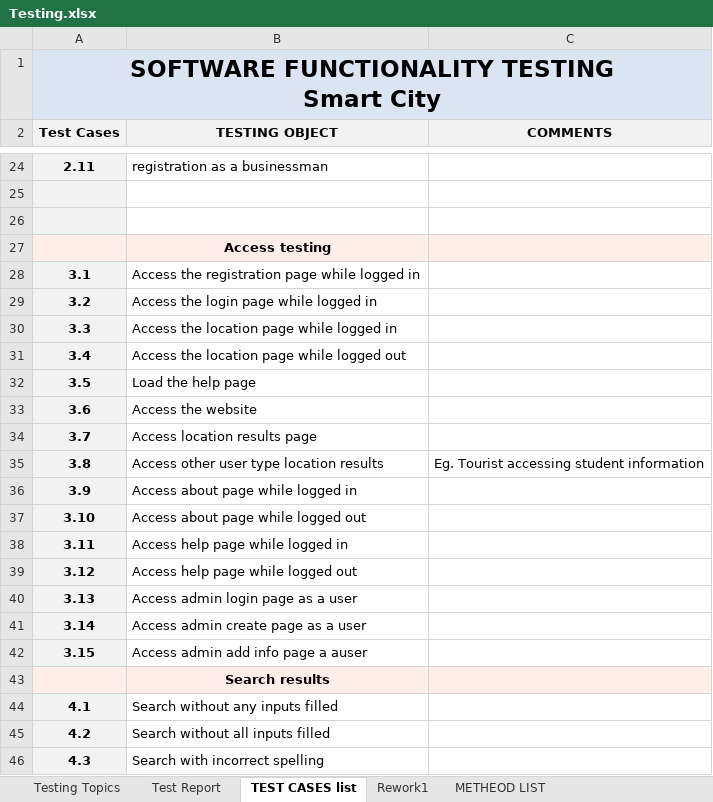
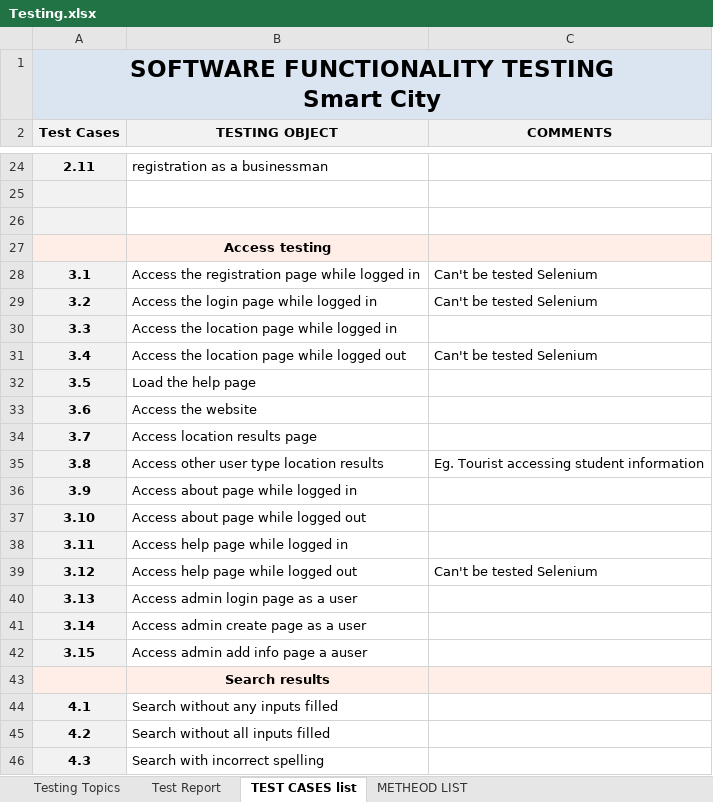
Before and after one commit to 123z/gitgud, an Excel workbook: Testing.xlsx, sheet TEST CASES list, drawn as a sheet; only a part is shown, gaps mark what is left out; values as stored, in another font and other column widths than the file's, no borders; charts and pictures not drawn; the diff names each change by its address in the sheet, - before the commit and + after, or states it on an @@ line.

```diff
--- a/Testing.xlsx (sheet TEST CASES list)
+++ b/Testing.xlsx (sheet TEST CASES list)
-sheet tab: Rework1
-C28:C29 (COMMENTS): (empty)
+C28:C29 (COMMENTS): Can't be tested Selenium
-C31 (COMMENTS): (empty)
+C31 (COMMENTS): Can't be tested Selenium
-C39 (COMMENTS): (empty)
+C39 (COMMENTS): Can't be tested Selenium
```
Also changed, not shown: sheet Test Report, sheet Testing Topics, charts or pictures.
